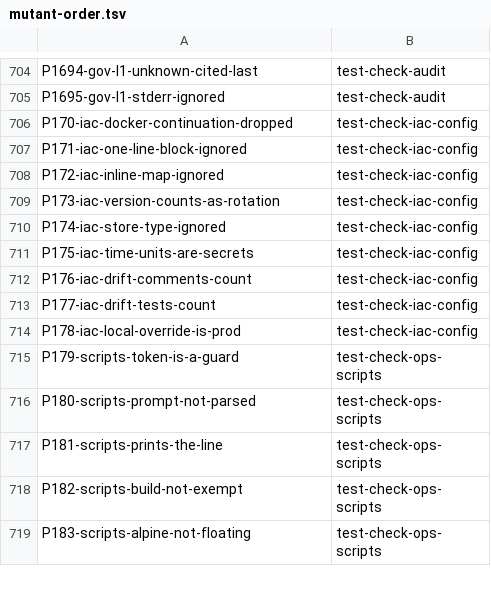
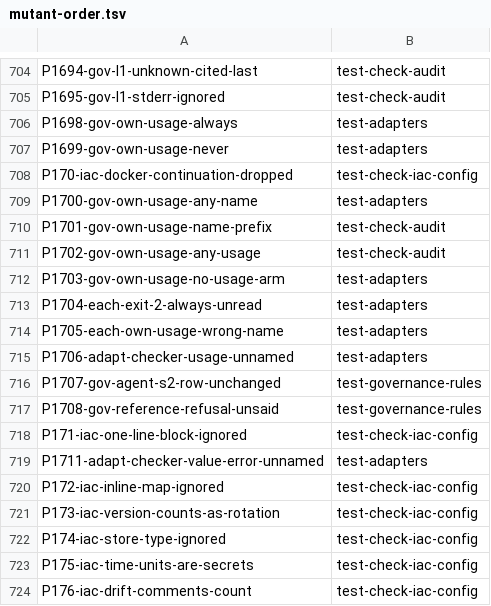
Before and after one commit to lloydbrian/lloydbriantech-ascent, a TSV file: make/mutant-order.tsv, drawn as a sheet; only a part is shown, gaps mark what is left out; the shorter side is filled out with more unchanged rows.

```diff
--- a/make/mutant-order.tsv
+++ b/make/mutant-order.tsv
@@ -705,4 +705,16 @@ P1694-gov-l1-unknown-cited-last	test-check-audit
 P1695-gov-l1-stderr-ignored	test-check-audit
+P1698-gov-own-usage-always	test-adapters
+P1699-gov-own-usage-never	test-adapters
 P170-iac-docker-continuation-dropped	test-check-iac-config
+P1700-gov-own-usage-any-name	test-adapters
+P1701-gov-own-usage-name-prefix	test-check-audit
+P1702-gov-own-usage-any-usage	test-check-audit
+P1703-gov-own-usage-no-usage-arm	test-adapters
+P1704-each-exit-2-always-unread	test-adapters
+P1705-each-own-usage-wrong-name	test-adapters
+P1706-adapt-checker-usage-unnamed	test-adapters
+P1707-gov-agent-s2-row-unchanged	test-governance-rules
+P1708-gov-reference-refusal-unsaid	test-governance-rules
 P171-iac-one-line-block-ignored	test-check-iac-config
+P1711-adapt-checker-value-error-unnamed	test-adapters
 P172-iac-inline-map-ignored	test-check-iac-config
```
Also changed, not shown: 31 other files.
